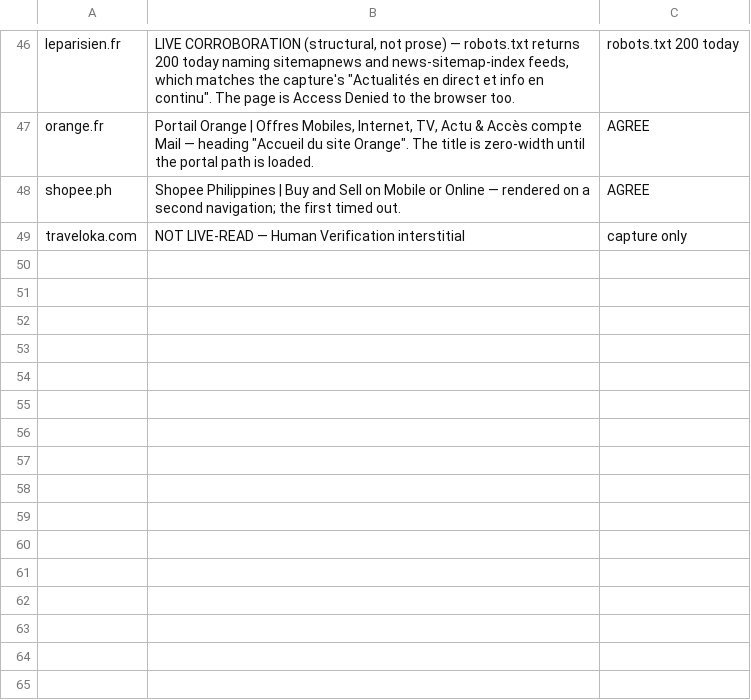
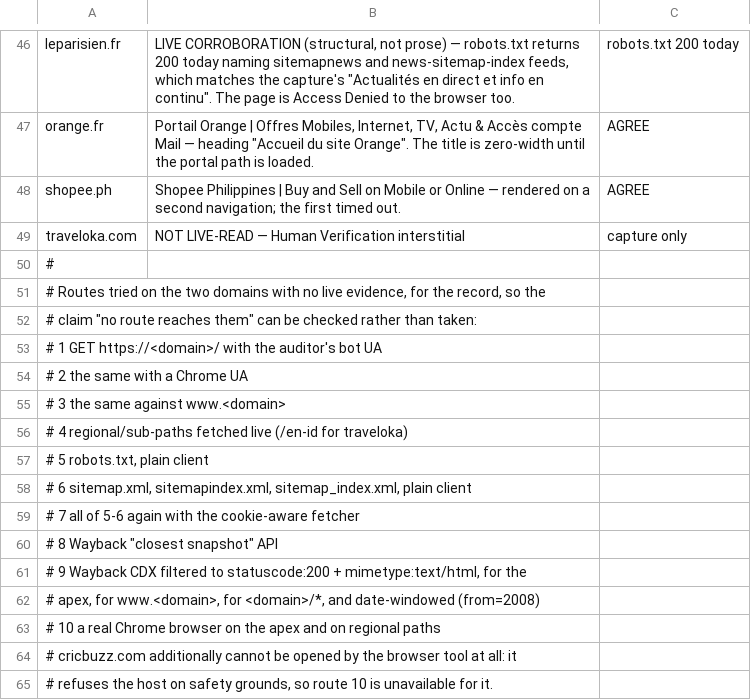
Before and after one commit to khalidsaidi/agentability, a TSV file: data/index/evidence/kept-census-browser-check.tsv, drawn as a sheet; only a part is shown, gaps mark what is left out; the diff names each change by its address in the sheet, - before the commit and + after, or states it on an @@ line.

```diff
--- a/data/index/evidence/kept-census-browser-check.tsv
+++ b/data/index/evidence/kept-census-browser-check.tsv
+row 50: #
+row 51: # Routes tried on the two domains with no live evidence, for the record, so the
+row 52: # claim "no route reaches them" can be checked rather than taken:
+row 53: # 1 GET https://<domain>/ with the auditor's bot UA
+row 54: # 2 the same with a Chrome UA
+row 55: # 3 the same against www.<domain>
+row 56: # 4 regional/sub-paths fetched live (/en-id for traveloka)
+row 57: # 5 robots.txt, plain client
+row 58: # 6 sitemap.xml, sitemapindex.xml, sitemap_index.xml, plain client
+row 59: # 7 all of 5-6 again with the cookie-aware fetcher
+row 60: # 8 Wayback "closest snapshot" API
+row 61: # 9 Wayback CDX filtered to statuscode:200 + mimetype:text/html, for the
+row 62: # apex, for www.<domain>, for <domain>/*, and date-windowed (from=2008)
+row 63: # 10 a real Chrome browser on the apex and on regional paths
+row 64: # cricbuzz.com additionally cannot be opened by the browser tool at all: it
+row 65: # refuses the host on safety grounds, so route 10 is unavailable for it.
```
Also changed, not shown: 1 other file.
